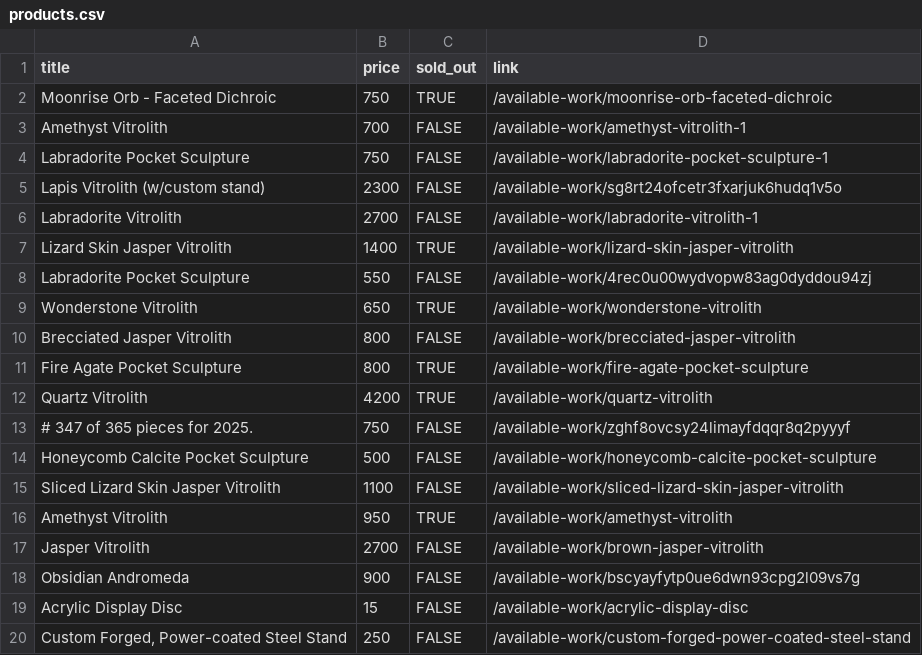
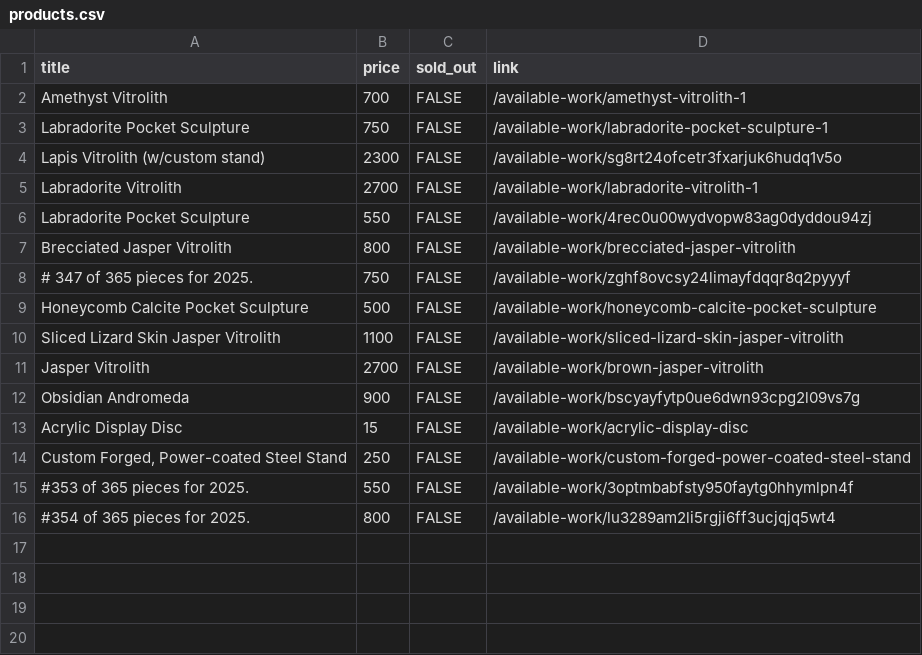
Before and after one commit to hadley/available-work, a CSV file: products.csv, drawn as a sheet.

Commit message:
https://github.com/hadley/available-work/actions/runs/20407772361

```diff
--- a/products.csv
+++ b/products.csv
@@ -1,3 +1,2 @@
 "title","price","sold_out","link"
-"Moonrise Orb - Faceted Dichroic",750,TRUE,"/available-work/moonrise-orb-faceted-dichroic"
 "Amethyst Vitrolith",700,FALSE,"/available-work/amethyst-vitrolith-1"
@@ -6,8 +5,4 @@
 "Labradorite Vitrolith",2700,FALSE,"/available-work/labradorite-vitrolith-1"
-"Lizard Skin Jasper Vitrolith",1400,TRUE,"/available-work/lizard-skin-jasper-vitrolith"
 "Labradorite Pocket Sculpture",550,FALSE,"/available-work/4rec0u00wydvopw83ag0dyddou94zj"
-"Wonderstone Vitrolith",650,TRUE,"/available-work/wonderstone-vitrolith"
 "Brecciated Jasper Vitrolith",800,FALSE,"/available-work/brecciated-jasper-vitrolith"
-"Fire Agate Pocket Sculpture",800,TRUE,"/available-work/fire-agate-pocket-sculpture"
-"Quartz Vitrolith",4200,TRUE,"/available-work/quartz-vitrolith"
 "# 347 of 365 pieces for 2025.",750,FALSE,"/available-work/zghf8ovcsy24limayfdqqr8q2pyyyf"
@@ -15,3 +10,2 @@
 "Sliced Lizard Skin Jasper Vitrolith",1100,FALSE,"/available-work/sliced-lizard-skin-jasper-vitrolith"
-"Amethyst Vitrolith",950,TRUE,"/available-work/amethyst-vitrolith"
 "Jasper Vitrolith",2700,FALSE,"/available-work/brown-jasper-vitrolith"
@@ -20 +14,3 @@
 "Custom Forged, Power-coated Steel Stand",250,FALSE,"/available-work/custom-forged-power-coated-steel-stand"
+"#353 of 365 pieces for 2025.",550,FALSE,"/available-work/3optmbabfsty950faytg0hhymlpn4f"
+"#354 of 365 pieces for 2025.",800,FALSE,"/available-work/lu3289am2li5rgji6ff3ucjqjq5wt4"
```
